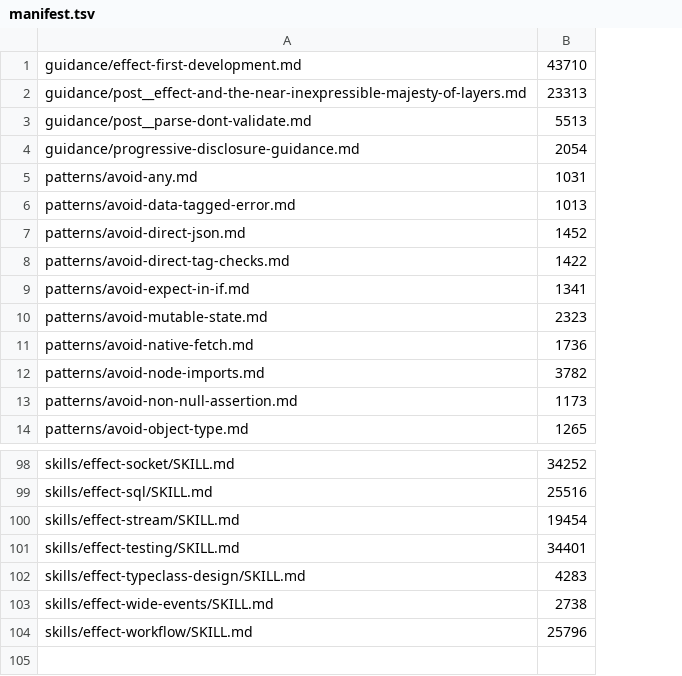
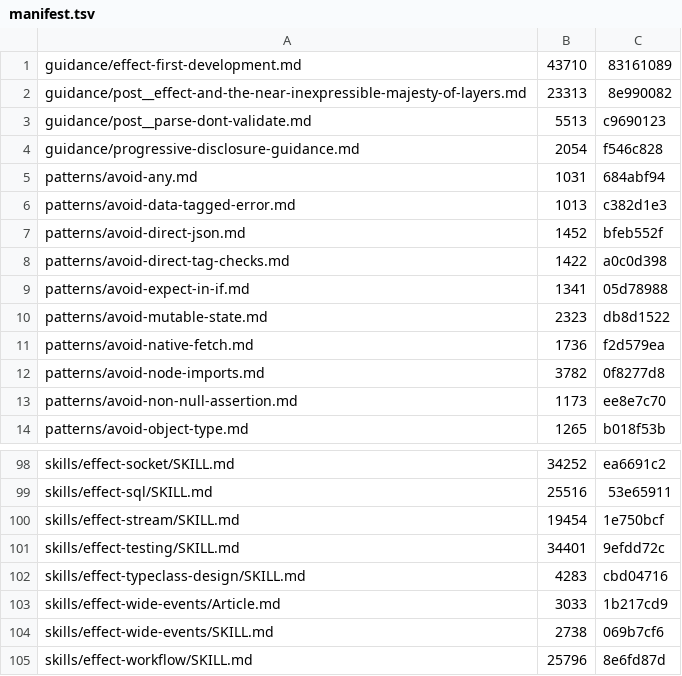
Before and after one commit to lambdasolver2/opencode-effect-harness, a TSV file: packages/module-typescript/assets/manifest.tsv, drawn as a sheet; only a part is shown, gaps mark what is left out; the diff names each change by its address in the sheet, - before the commit and + after, or states it on an @@ line.

```diff
--- a/packages/module-typescript/assets/manifest.tsv
+++ b/packages/module-typescript/assets/manifest.tsv
+column C, rows 1-14: 83161089 | 8e990082 | c9690123 | f546c828 | 684abf94 | c382d1e3 | bfeb552f | a0c0d398 | 05d78988 | db8d1522 | f2d579ea | 0f8277d8 | ee8e7c70 | b018f53b; rows 98-102: ea6691c2 | 53e65911 | 1e750bcf | 9efdd72c | cbd04716; rows 104-105: 069b7cf6 | 8e6fd87d
+row 103: skills/effect-wide-events/Article.md | 3033 | 1b217cd9
```
Also changed, not shown: 19 other files.
